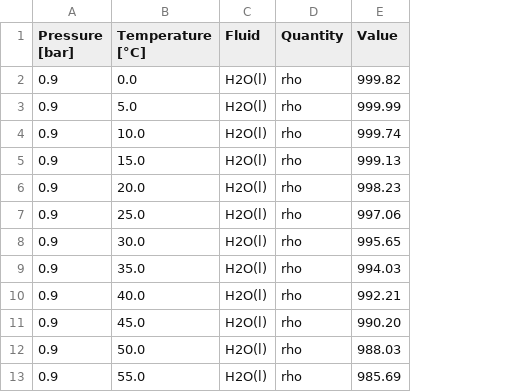
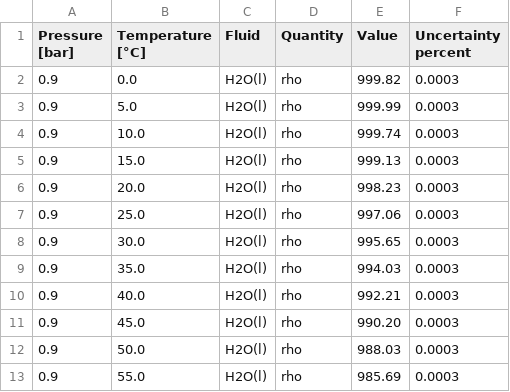
Before and after one commit to atrettel/sheardata, a CSV file: data/fluid_property_values/HaarL+1984+eng+BOOK.csv, drawn as a sheet; only a part is shown; the diff names each change by its address in the sheet, - before the commit and + after, or states it on an @@ line.

Commit message:
data: add uncertainties to Haar 1984 fluid property values

```diff
--- a/data/fluid_property_values/HaarL+1984+eng+BOOK.csv
+++ b/data/fluid_property_values/HaarL+1984+eng+BOOK.csv
+column F (Uncertainty percent), rows 2-13: all 0.0003
```
